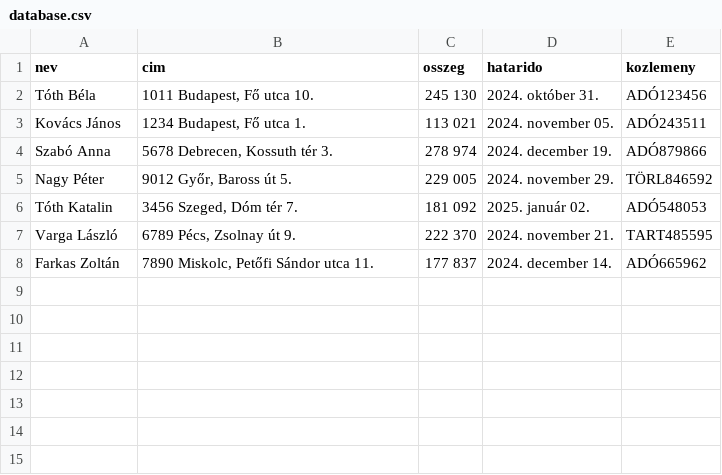
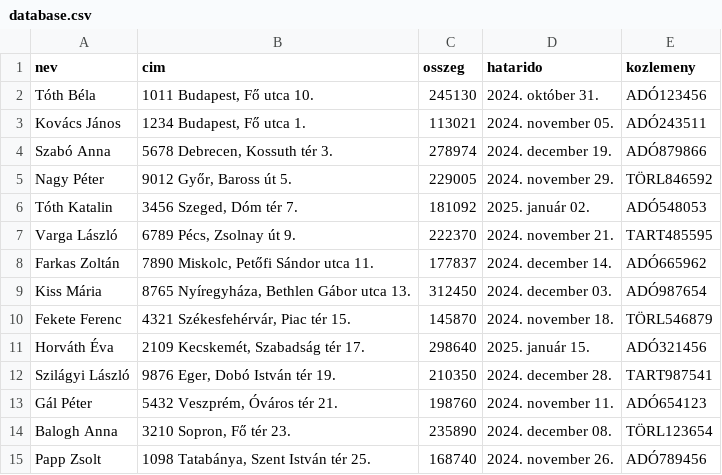
Before and after one commit to Fabbernat/egyetemikurzus-2024-osz, a CSV file: 11.30.12.07/csv/database.csv, drawn as a sheet.

```diff
--- a/11.30.12.07/csv/database.csv
+++ b/11.30.12.07/csv/database.csv
@@ -1,8 +1,15 @@
 nev,cim,osszeg,hatarido,kozlemeny
-Tóth Béla,"1011 Budapest, Fő utca 10.",245 130,2024. október 31.,ADÓ123456
-Kovács János,"1234 Budapest, Fő utca 1.",113 021,2024. november 05.,ADÓ243511
-Szabó Anna,"5678 Debrecen, Kossuth tér 3.",278 974,2024. december 19.,ADÓ879866
-Nagy Péter,"9012 Győr, Baross út 5.",229 005,2024. november 29.,TÖRL846592
-Tóth Katalin,"3456 Szeged, Dóm tér 7.",181 092,2025. január 02.,ADÓ548053
-Varga László,"6789 Pécs, Zsolnay út 9.",222 370,2024. november 21.,TART485595
-Farkas Zoltán,"7890 Miskolc, Petőfi Sándor utca 11.",177 837,2024. december 14.,ADÓ665962
+Tóth Béla,"1011 Budapest, Fő utca 10.",245130,2024. október 31.,ADÓ123456
+Kovács János,"1234 Budapest, Fő utca 1.",113021,2024. november 05.,ADÓ243511
+Szabó Anna,"5678 Debrecen, Kossuth tér 3.",278974,2024. december 19.,ADÓ879866
+Nagy Péter,"9012 Győr, Baross út 5.",229005,2024. november 29.,TÖRL846592
+Tóth Katalin,"3456 Szeged, Dóm tér 7.",181092,2025. január 02.,ADÓ548053
+Varga László,"6789 Pécs, Zsolnay út 9.",222370,2024. november 21.,TART485595
+Farkas Zoltán,"7890 Miskolc, Petőfi Sándor utca 11.",177837,2024. december 14.,ADÓ665962
+Kiss Mária,"8765 Nyíregyháza, Bethlen Gábor utca 13.",312450,2024. december 03.,ADÓ987654
+Fekete Ferenc,"4321 Székesfehérvár, Piac tér 15.",145870,2024. november 18.,TÖRL546879
+Horváth Éva,"2109 Kecskemét, Szabadság tér 17.",298640,2025. január 15.,ADÓ321456
+Szilágyi László,"9876 Eger, Dobó István tér 19.",210350,2024. december 28.,TART987541
+Gál Péter,"5432 Veszprém, Óváros tér 21.",198760,2024. november 11.,ADÓ654123
+Balogh Anna,"3210 Sopron, Fő tér 23.",235890,2024. december 08.,TÖRL123654
+Papp Zsolt,"1098 Tatabánya, Szent István tér 25.",168740,2024. november 26.,ADÓ789456
```
Also changed, not shown: 15 other files.
